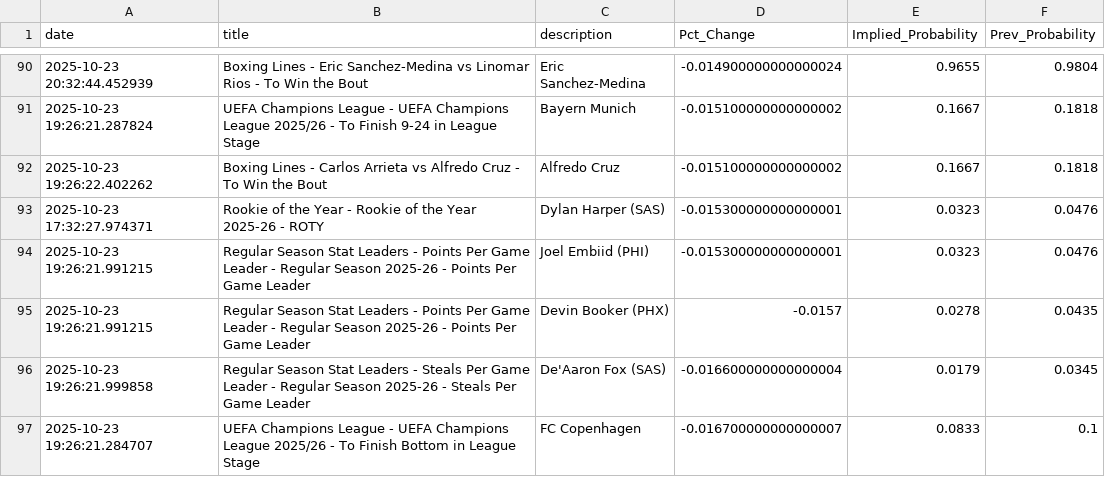
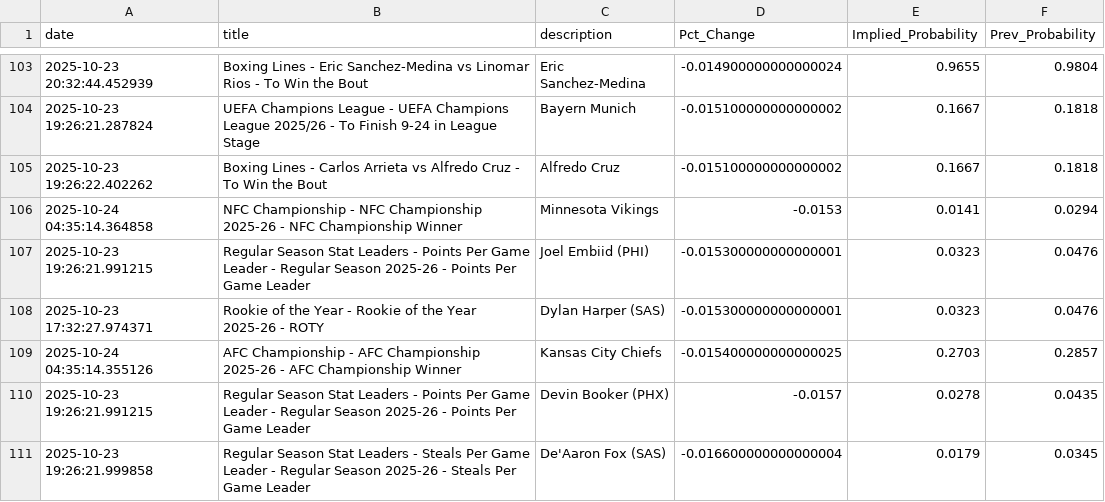
Before and after one commit to aaroncolesmith/bovada_data_1001, a CSV file: data/bovada_scatter.csv, drawn as a sheet; only a part is shown, gaps mark what is left out; the shorter side is filled out with more unchanged rows; the diff covers the shown part only.

Commit message:
Update data

```diff
--- a/data/bovada_scatter.csv
+++ b/data/bovada_scatter.csv
@@ -92,4 +105,6 @@ date,title,description,Pct_Change,Implied_Probability,Prev_Probability
 2025-10-23 19:26:22.402262,Boxing Lines - Carlos Arrieta vs Alfredo Cruz - To Win the Bout,Alfredo Cruz,-0.015100000000000002,0.1667,0.1818
+2025-10-24 04:35:14.364858,NFC Championship - NFC Championship 2025-26 - NFC Championship Winner,Minnesota Vikings,-0.0153,0.0141,0.0294
+2025-10-23 19:26:21.991215,Regular Season Stat Leaders - Points Per Game Leader - Regular Season 2025-26 - Points Per Game Leader,Joel Embiid (PHI),-0.015300000000000001,0.0323,0.0476
 2025-10-23 17:32:27.974371,Rookie of the Year - Rookie of the Year 2025-26 - ROTY,Dylan Harper (SAS),-0.015300000000000001,0.0323,0.0476
-2025-10-23 19:26:21.991215,Regular Season Stat Leaders - Points Per Game Leader - Regular Season 2025-26 - Points Per Game Leader,Joel Embiid (PHI),-0.015300000000000001,0.0323,0.0476
+2025-10-24 04:35:14.355126,AFC Championship - AFC Championship 2025-26 - AFC Championship Winner,Kansas City Chiefs,-0.015400000000000025,0.2703,0.2857
 2025-10-23 19:26:21.991215,Regular Season Stat Leaders - Points Per Game Leader - Regular Season 2025-26 - Points Per Game Leader,Devin Booker (PHX),-0.0157,0.0278,0.0435
```
Also changed, not shown: 19 added rows and 9 moved rows elsewhere in this file, 1 other file.
